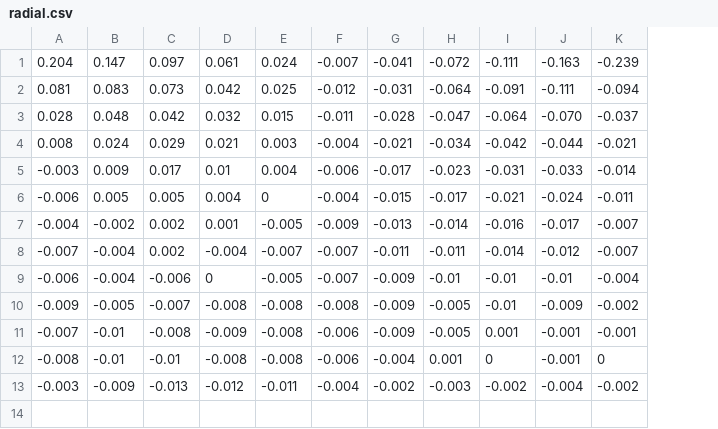
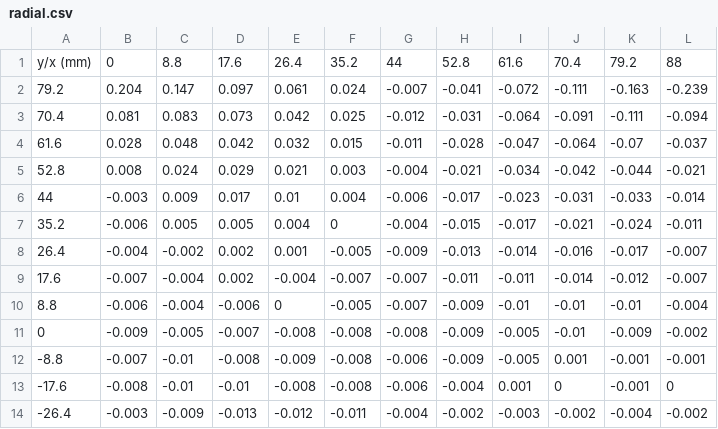
Before and after one commit to FriendBobik/isp, a CSV file: radial.csv, drawn as a sheet; addresses are those after the commit; the diff names each change by its address in the sheet, - before the commit and + after, or states it on an @@ line.

```diff
--- a/radial.csv
+++ b/radial.csv
+column A, rows 2-14: 79.2 | 70.4 | 61.6 | 52.8 | 44 | 35.2 | 26.4 | 17.6 | 8.8 | 0 | -8.8 | -17.6 | -26.4
+row 1: y/x (mm) | 0 | 8.8 | 17.6 | 26.4 | 35.2 | 44 | 52.8 | 61.6 | 70.4 | 79.2 | 88
-K4: -0.070
+K4: -0.07
```
Also changed, not shown: prodolnoe.csv, 5 other files.
